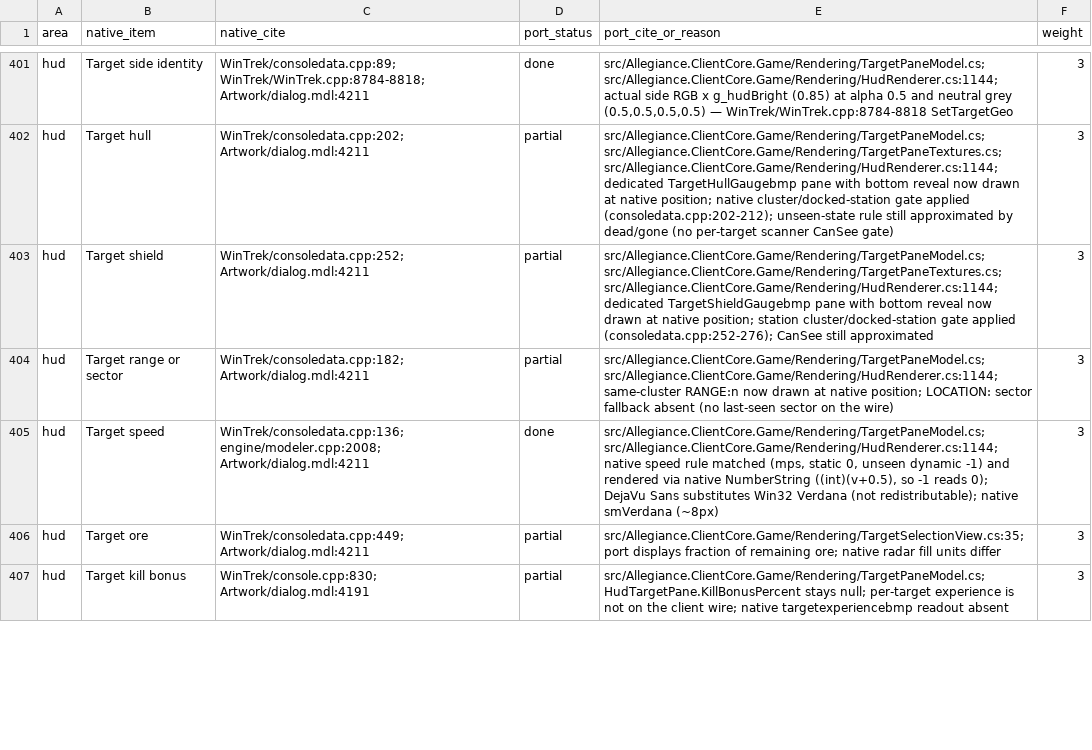
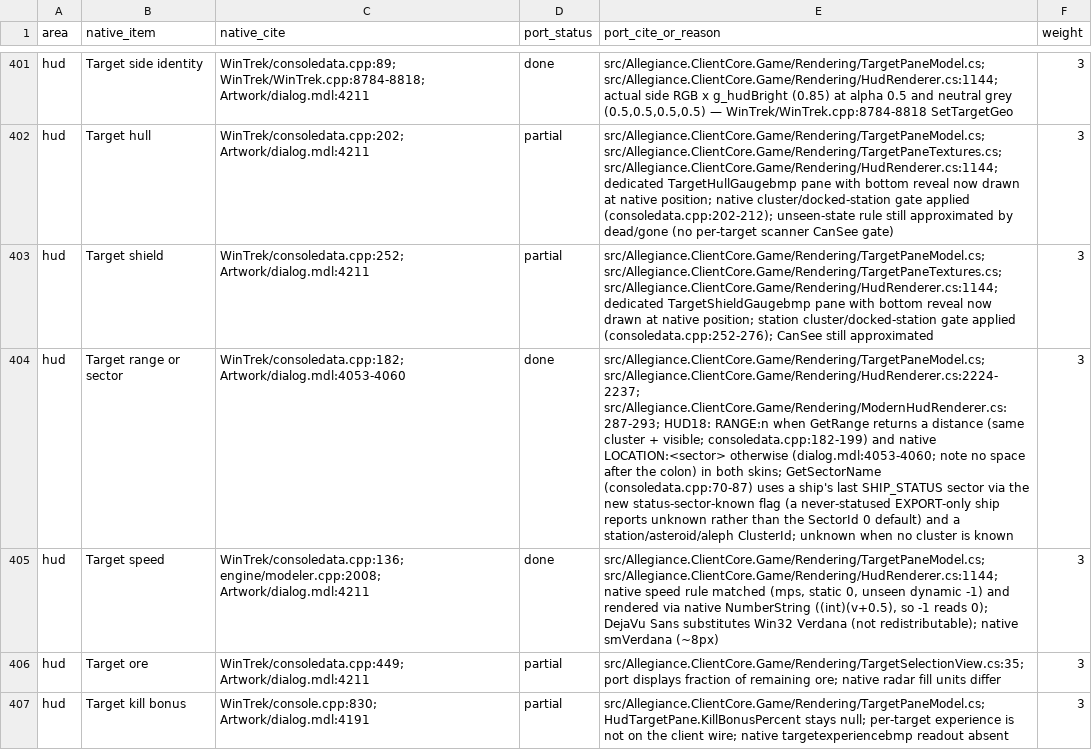
Before and after one commit to dominusbelial/AllegianceCore-public, a CSV file: docs/parity/parity-matrix.csv, drawn as a sheet; only a part is shown, gaps mark what is left out; the diff covers the shown part only; the diff names each change by its address in the sheet, - before the commit and + after, or states it on an @@ line.

```diff
--- a/docs/parity/parity-matrix.csv
+++ b/docs/parity/parity-matrix.csv
-C404 (native_cite): WinTrek/consoledata.cpp:182; Artwork/dialog.mdl:4211
+C404 (native_cite): WinTrek/consoledata.cpp:182; Artwork/dialog.mdl:4053-4060
-D404 (port_status): partial
+D404 (port_status): done
-E404 (port_cite_or_reason): src/Allegiance.ClientCore.Game/Rendering/TargetPaneModel.cs; src/Allegiance.ClientCore.Game/Rendering/HudRenderer.cs:1144; same-cluster RANGE:n now drawn at native position; LOCATION: sector fallback absent (no last-seen sector on the wire)
+E404 (port_cite_or_reason): src/Allegiance.ClientCore.Game/Rendering/TargetPaneModel.cs; src/Allegiance.ClientCore.Game/Rendering/HudRenderer.cs:2224-2237; src/Allegiance.ClientCore.Game/Rendering/ModernHudRenderer.cs:287-293; HUD18: RANGE:n when GetRange returns a distance (same cluster + visible; consoledata.cpp:182-199) and native LOCATION:<sector> otherwise (dialog.mdl:4053-4060; note no space after the colon) in both skins; GetSectorName (consoledata.cpp:70-87) uses a ship's last SHIP_STATUS sector via the new status-sector-known flag (a never-statused EXPORT-only ship reports unknown rather than the SectorId 0 default) and a station/asteroid/aleph ClusterId; unknown when no cluster is known
```
Also changed, not shown: 5 edited cells elsewhere in this file, 31 other files.
